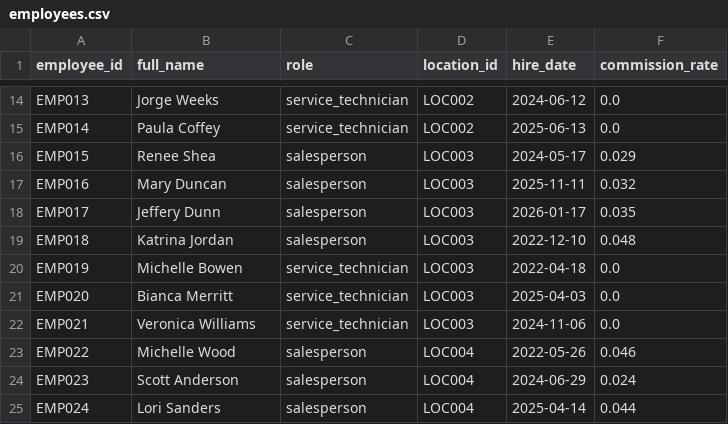
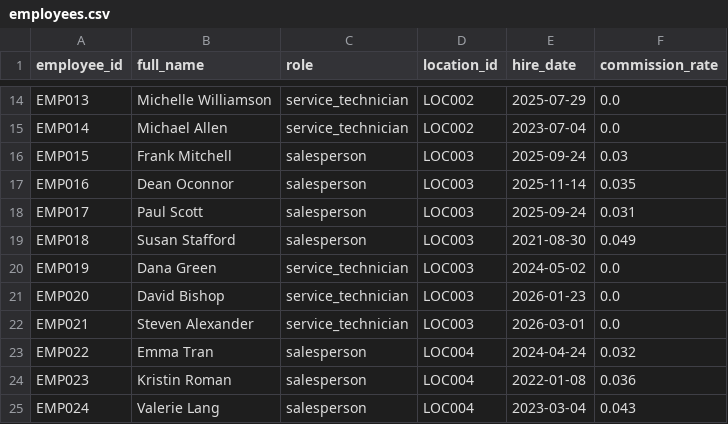
Before and after one commit to kpk111298/kommineni-group, a CSV file: divisions/meel-motors/data/raw/employees.csv, drawn as a sheet; only a part is shown, gaps mark what is left out; the diff covers the shown part only; the diff names each change by its address in the sheet, - before the commit and + after, or states it on an @@ line.

```diff
--- a/divisions/meel-motors/data/raw/employees.csv
+++ b/divisions/meel-motors/data/raw/employees.csv
-B14 (full_name): Jorge Weeks
+B14 (full_name): Michelle Williamson
-E14 (hire_date): 2024-06-12
+E14 (hire_date): 2025-07-29
-B15 (full_name): Paula Coffey
+B15 (full_name): Michael Allen
-E15 (hire_date): 2025-06-13
+E15 (hire_date): 2023-07-04
-B16 (full_name): Renee Shea
+B16 (full_name): Frank Mitchell
-E16 (hire_date): 2024-05-17
+E16 (hire_date): 2025-09-24
-F16 (commission_rate): 0.029
+F16 (commission_rate): 0.03
-B17 (full_name): Mary Duncan
+B17 (full_name): Dean Oconnor
-E17 (hire_date): 2025-11-11
+E17 (hire_date): 2025-11-14
-F17 (commission_rate): 0.032
+F17 (commission_rate): 0.035
-B18 (full_name): Jeffery Dunn
+B18 (full_name): Paul Scott
-E18 (hire_date): 2026-01-17
+E18 (hire_date): 2025-09-24
-F18 (commission_rate): 0.035
+F18 (commission_rate): 0.031
-B19 (full_name): Katrina Jordan
+B19 (full_name): Susan Stafford
-E19 (hire_date): 2022-12-10
+E19 (hire_date): 2021-08-30
-F19 (commission_rate): 0.048
+F19 (commission_rate): 0.049
-B20 (full_name): Michelle Bowen
+B20 (full_name): Dana Green
-E20 (hire_date): 2022-04-18
+E20 (hire_date): 2024-05-02
-B21 (full_name): Bianca Merritt
+B21 (full_name): David Bishop
-E21 (hire_date): 2025-04-03
+E21 (hire_date): 2026-01-23
-B22 (full_name): Veronica Williams
+B22 (full_name): Steven Alexander
-E22 (hire_date): 2024-11-06
+E22 (hire_date): 2026-03-01
-B23 (full_name): Michelle Wood
+B23 (full_name): Emma Tran
-E23 (hire_date): 2022-05-26
+E23 (hire_date): 2024-04-24
-F23 (commission_rate): 0.046
+F23 (commission_rate): 0.032
-B24 (full_name): Scott Anderson
+B24 (full_name): Kristin Roman
-E24 (hire_date): 2024-06-29
+E24 (hire_date): 2022-01-08
-F24 (commission_rate): 0.024
+F24 (commission_rate): 0.036
-B25 (full_name): Lori Sanders
+B25 (full_name): Valerie Lang
-E25 (hire_date): 2025-04-14
+E25 (hire_date): 2023-03-04
-F25 (commission_rate): 0.044
+F25 (commission_rate): 0.043
```
Also changed, not shown: 59 edited cells elsewhere in this file, divisions/meel-motors/data/raw/vehicles.csv, 6 other files.
